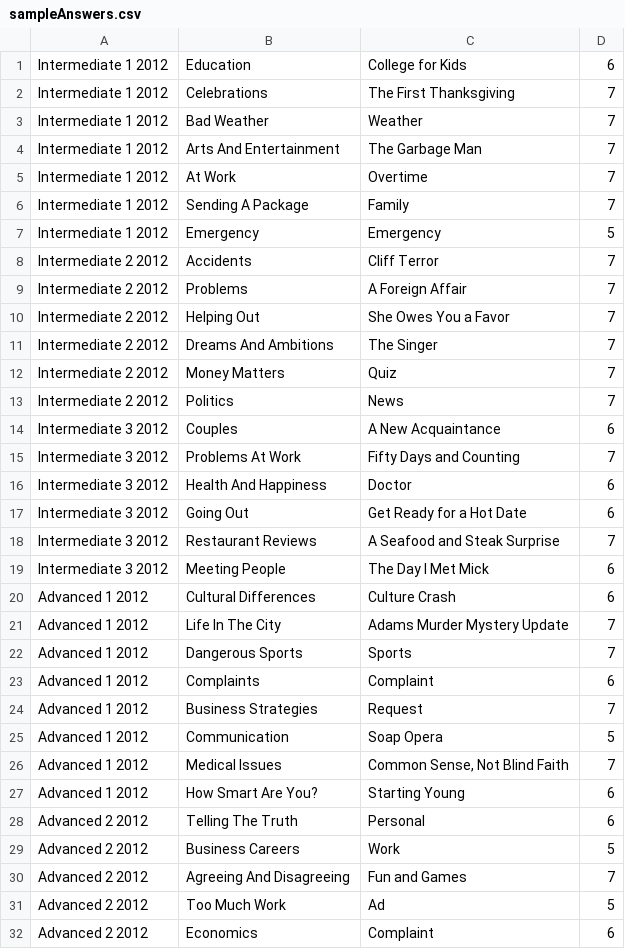
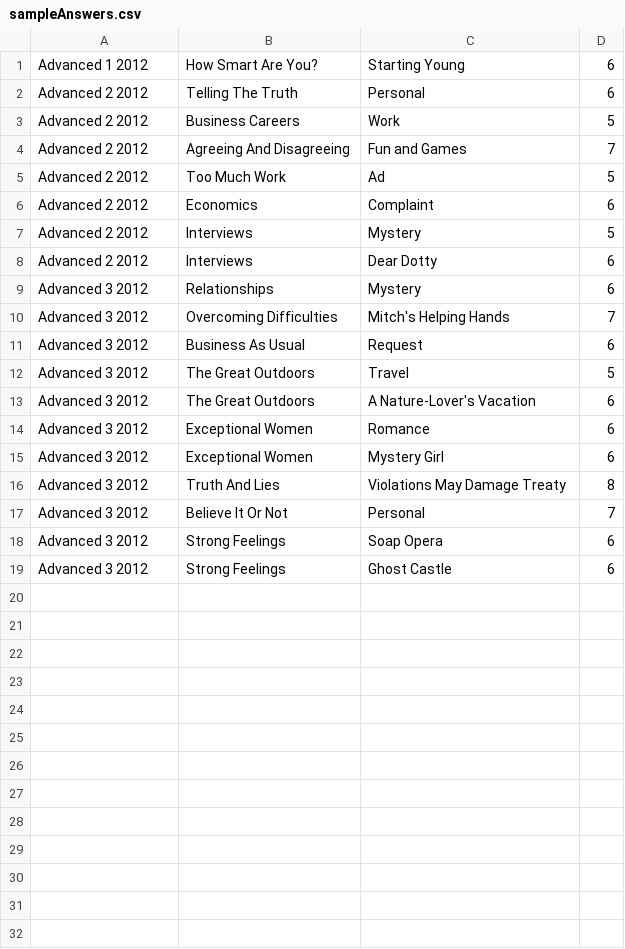
Before and after one commit to omerfiles/EduAutomation, a CSV file: files/csvFiles/sampleAnswers.csv, drawn as a sheet; only a part is shown; the shorter side is filled out with more unchanged rows; the diff names each change by its address in the sheet, - before the commit and + after, or states it on an @@ line.

Commit message:
updated file

```diff
--- a/files/csvFiles/sampleAnswers.csv
+++ b/files/csvFiles/sampleAnswers.csv
-row 1: Intermediate 1 2012 | Education | College for Kids | 6
-row 2: Intermediate 1 2012 | Celebrations | The First Thanksgiving | 7
-row 3: Intermediate 1 2012 | Bad Weather | Weather | 7
-row 4: Intermediate 1 2012 | Arts And Entertainment | The Garbage Man | 7
-row 5: Intermediate 1 2012 | At Work | Overtime | 7
-row 6: Intermediate 1 2012 | Sending A Package | Family | 7
-row 7: Intermediate 1 2012 | Emergency | Emergency | 5
-row 8: Intermediate 2 2012 | Accidents | Cliff Terror | 7
-row 9: Intermediate 2 2012 | Problems | A Foreign Affair | 7
-row 10: Intermediate 2 2012 | Helping Out | She Owes You a Favor | 7
-row 11: Intermediate 2 2012 | Dreams And Ambitions | The Singer | 7
-row 12: Intermediate 2 2012 | Money Matters | Quiz | 7
-row 13: Intermediate 2 2012 | Politics | News | 7
-row 14: Intermediate 3 2012 | Couples | A New Acquaintance | 6
-row 15: Intermediate 3 2012 | Problems At Work | Fifty Days and Counting | 7
-row 16: Intermediate 3 2012 | Health And Happiness | Doctor | 6
-row 17: Intermediate 3 2012 | Going Out | Get Ready for a Hot Date | 6
-row 18: Intermediate 3 2012 | Restaurant Reviews | A Seafood and Steak Surprise | 7
-row 19: Intermediate 3 2012 | Meeting People | The Day I Met Mick | 6
-row 20: Advanced 1 2012 | Cultural Differences | Culture Crash | 6
-row 21: Advanced 1 2012 | Life In The City | Adams Murder Mystery Update | 7
-row 22: Advanced 1 2012 | Dangerous Sports | Sports | 7
-row 23: Advanced 1 2012 | Complaints | Complaint | 6
-row 24: Advanced 1 2012 | Business Strategies | Request | 7
-row 25: Advanced 1 2012 | Communication | Soap Opera | 5
-row 26: Advanced 1 2012 | Medical Issues | Common Sense, Not Blind Faith | 7
```
